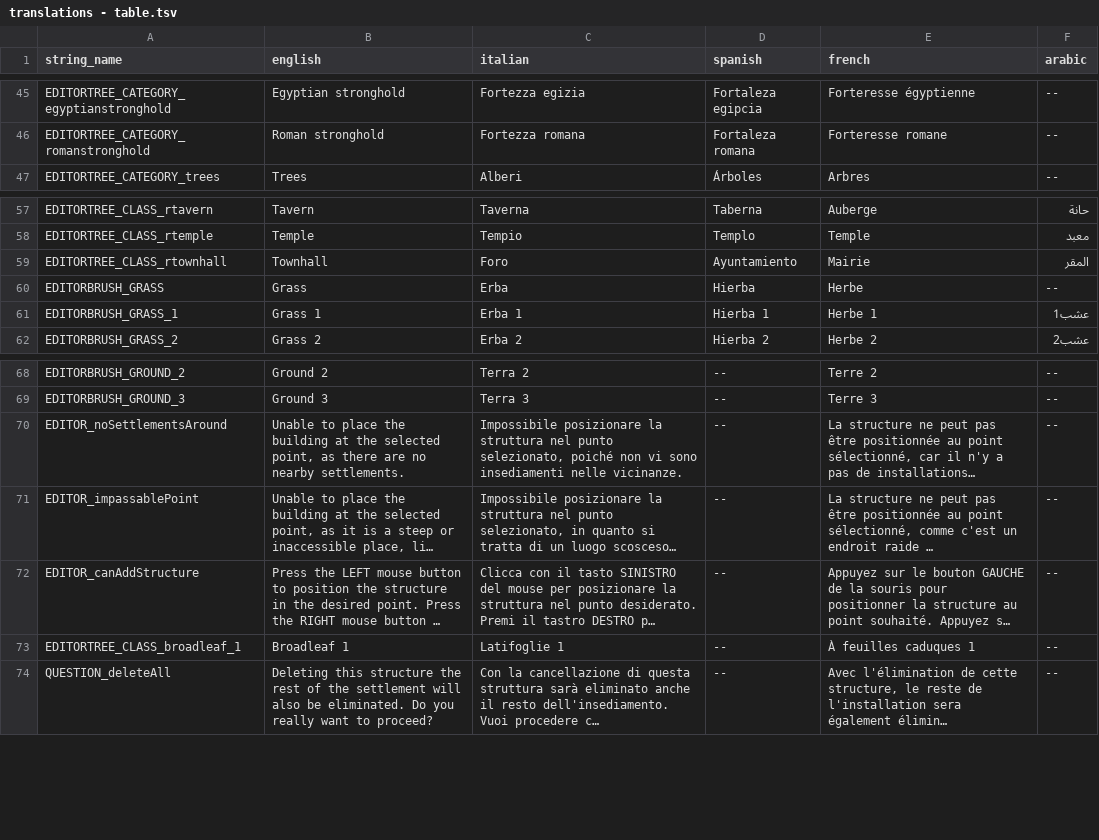
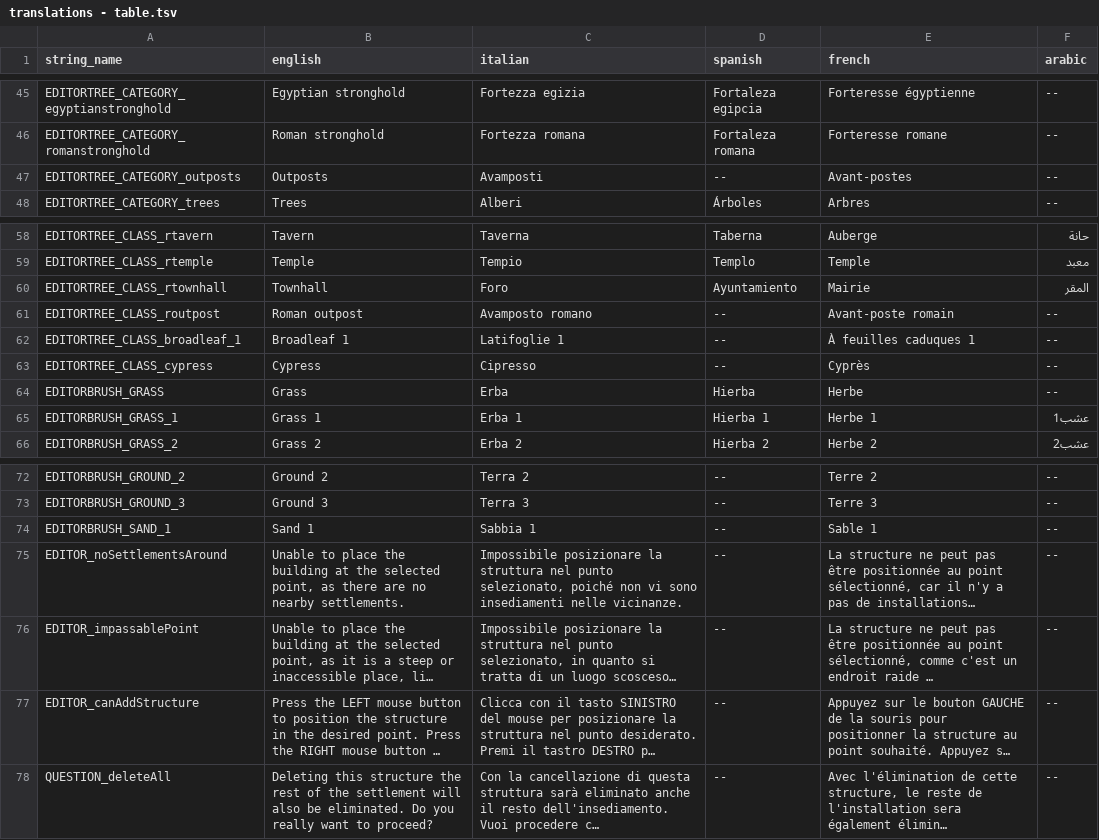
Before and after one commit to bmjoy/centurion, a TSV file: centurion-source/assets/data/translations - table.tsv, drawn as a sheet; only a part is shown, gaps mark what is left out; long unchanged cells end in …; the diff names each change by its address in the sheet, - before the commit and + after, or states it on an @@ line.

Commit message:
[Editor] Bugs fixing

```diff
--- a/centurion-source/assets/data/translations - table.tsv
+++ b/centurion-source/assets/data/translations - table.tsv
+row 47: EDITORTREE_CATEGORY_outposts | Outposts | Avamposti | -- | Avant-postes | --
+row 61: EDITORTREE_CLASS_routpost | Roman outpost | Avamposto romano | -- | Avant-poste romain | --
@@ row 73 moved to row 62: EDITORTREE_CLASS_broadleaf_1 @@
+row 63: EDITORTREE_CLASS_cypress | Cypress | Cipresso | -- | Cyprès | --
+row 74: EDITORBRUSH_SAND_1 | Sand 1 | Sabbia 1 | -- | Sable 1 | --
```
Also changed, not shown: 8 other files.
